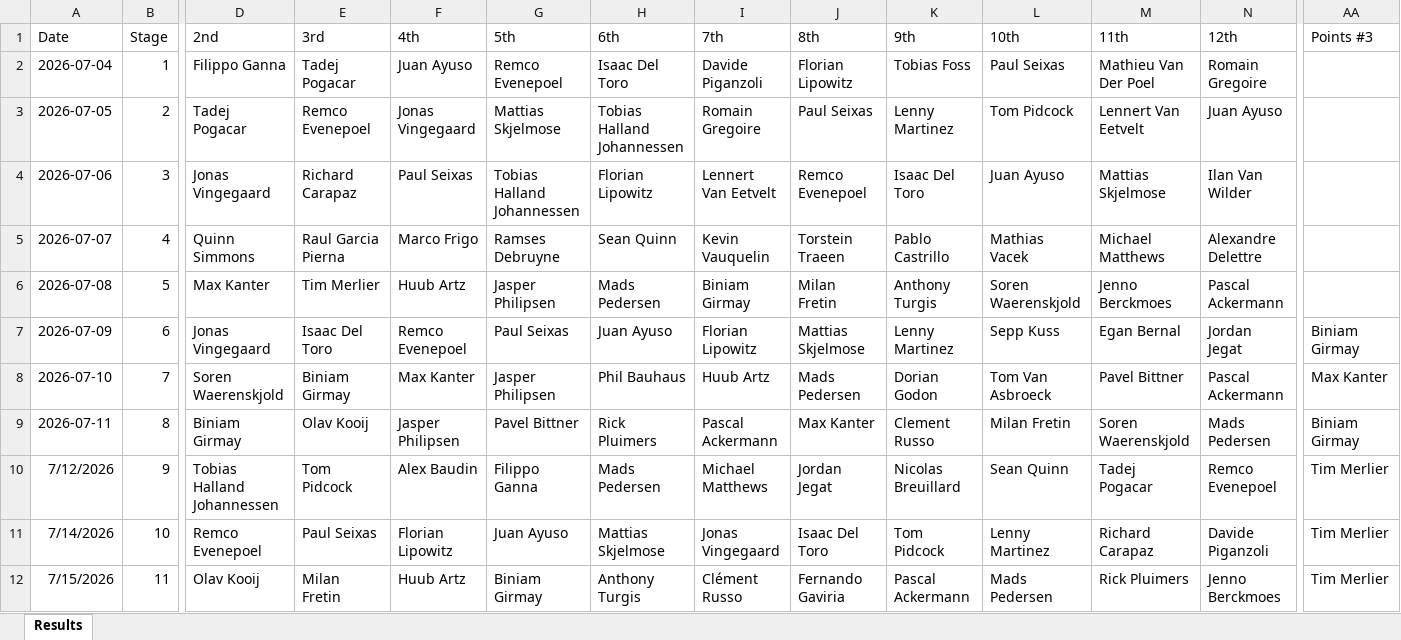
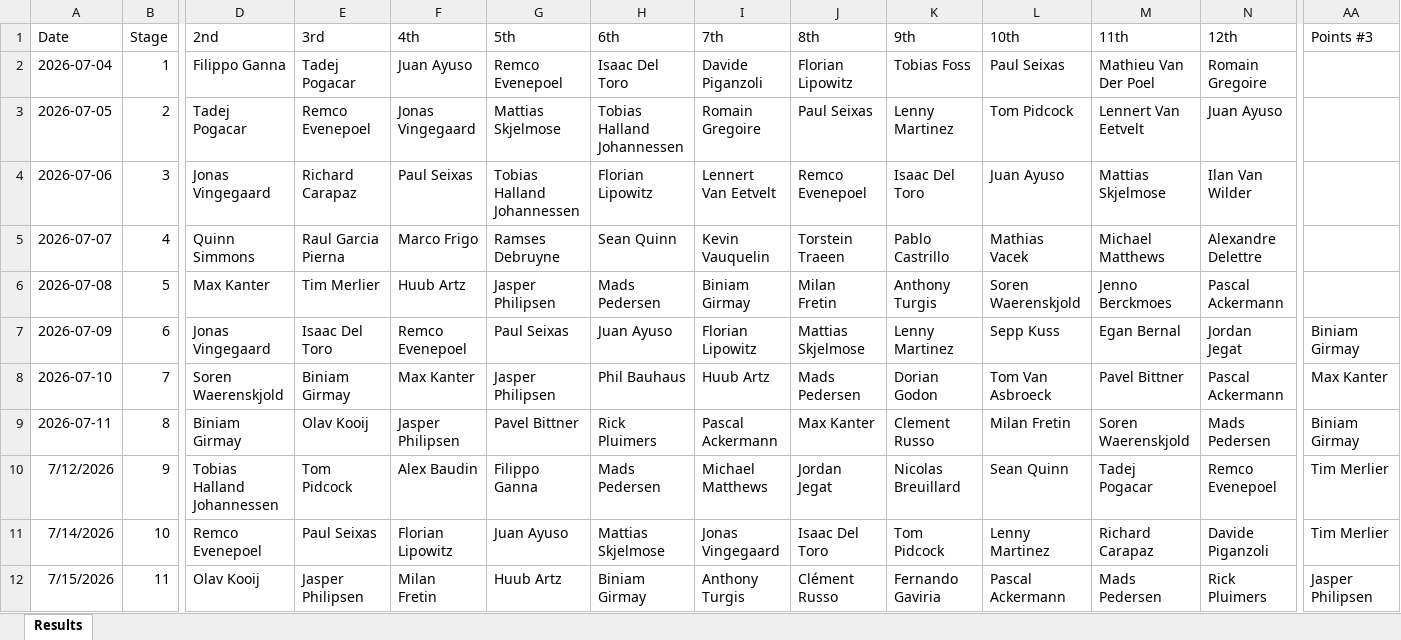
Before and after one commit to danpsh/2026-Fantasy-Cycling, an Excel workbook: tdf-results.xlsx, sheet Results, drawn as a sheet; only a part is shown, gaps mark what is left out; values as stored, in another font and other column widths than the file's, no borders; the diff names each change by its address in the sheet, - before the commit and + after, or states it on an @@ line.

Commit message:
Add files via upload

```diff
--- a/tdf-results.xlsx (sheet Results)
+++ b/tdf-results.xlsx (sheet Results)
-E12 (3rd): Milan Fretin
+E12 (3rd): Jasper Philipsen
-F12 (4th): Huub Artz
+F12 (4th): Milan Fretin
-G12 (5th): Biniam Girmay
+G12 (5th): Huub Artz
-H12 (6th): Anthony Turgis
+H12 (6th): Biniam Girmay
-I12 (7th): Clément Russo
+I12 (7th): Anthony Turgis
-J12 (8th): Fernando Gaviria
+J12 (8th): Clément Russo
-K12 (9th): Pascal Ackermann
+K12 (9th): Fernando Gaviria
-L12 (10th): Mads Pedersen
+L12 (10th): Pascal Ackermann
-M12 (11th): Rick Pluimers
+M12 (11th): Mads Pedersen
-N12 (12th): Jenno Berckmoes
+N12 (12th): Rick Pluimers
-AA12 (Points #3): Tim Merlier
+AA12 (Points #3): Jasper Philipsen
```
